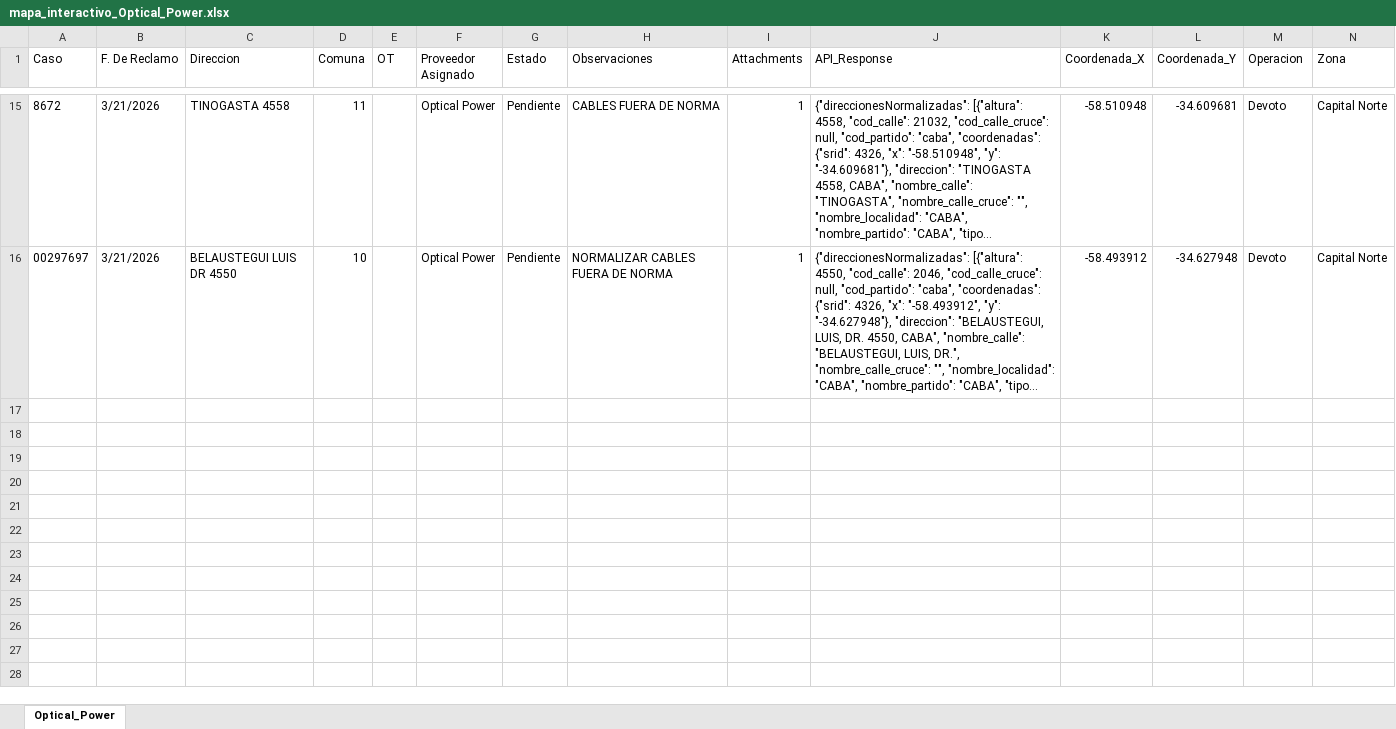
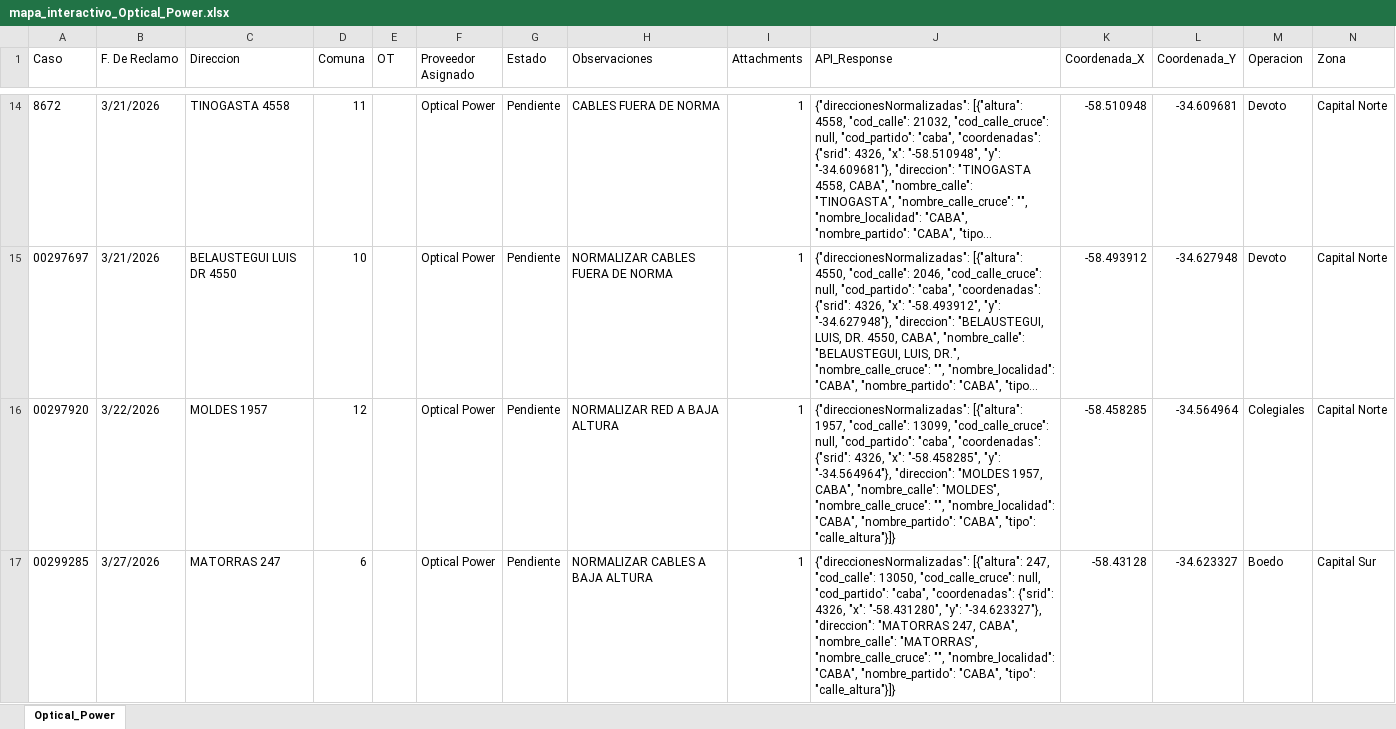
Before and after one commit to gestiondereclamosteco/opticalpowercables, an Excel workbook: mapa_interactivo_Optical_Power.xlsx, sheet Optical_Power, drawn as a sheet; only a part is shown, gaps mark what is left out; long unchanged cells end in …; values as stored, in another font and other column widths than the file's, no borders; the diff covers the shown part only; the diff names each change by its address in the sheet, - before the commit and + after, or states it on an @@ line.

```diff
--- a/mapa_interactivo_Optical_Power.xlsx (sheet Optical_Power)
+++ b/mapa_interactivo_Optical_Power.xlsx (sheet Optical_Power)
+row 16: 00297920 | 3/22/2026 | MOLDES 1957 | 12 |  | Optical Power | Pendiente | NORMALIZAR RED A BAJA ALTURA | 1 | {"direccionesNormalizadas": [{"altura": 1957, "cod_calle": 13099, "cod_calle_cruce": null, "cod_partido": "caba", "coordenadas": {"srid": 4326, "x": "-58.458285", "y": "-34.564964"}, "direccion": "MOLDES 1957, CABA", "nombre_calle": "MOLDES", "nombre_calle_cruce": "", "nombre_localidad": "CABA", "nombre_partido": "CABA", "tipo": "calle_altura"}]} | -58.458285 | -34.564964 | Colegiales | Capital Norte
+row 17: 00299285 | 3/27/2026 | MATORRAS 247 | 6 |  | Optical Power | Pendiente | NORMALIZAR CABLES A BAJA ALTURA | 1 | {"direccionesNormalizadas": [{"altura": 247, "cod_calle": 13050, "cod_calle_cruce": null, "cod_partido": "caba", "coordenadas": {"srid": 4326, "x": "-58.431280", "y": "-34.623327"}, "direccion": "MATORRAS 247, CABA", "nombre_calle": "MATORRAS", "nombre_calle_cruce": "", "nombre_localidad": "CABA", "nombre_partido": "CABA", "tipo": "calle_altura"}]} | -58.43128 | -34.623327 | Boedo | Capital Sur
```
Also changed, not shown: 1 added row and 1 removed row elsewhere in this sheet, 1 other file.
